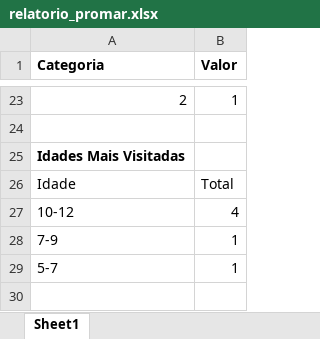
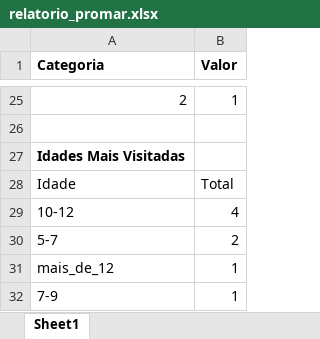
Before and after one commit to leonine1983/ProMarQuiz, an Excel workbook: relatorio_promar.xlsx, sheet Sheet1, drawn as a sheet; only a part is shown, gaps mark what is left out; values as stored, in another font and other column widths than the file's, no borders; removed rows and columns are numbered as before the commit, all else as after; the diff covers the shown part only; the diff names each change by its address in the sheet, - before the commit and + after, or states it on an @@ line.

```diff
--- a/relatorio_promar.xlsx (sheet Sheet1)
+++ b/relatorio_promar.xlsx (sheet Sheet1)
+row 30: 5-7 | 2
+row 31: mais_de_12 | 1
-row 29: 5-7 | 1
```
Also changed, not shown: 3 added rows, 1 removed row and 7 edited cells elsewhere in this sheet, 5 other files.
